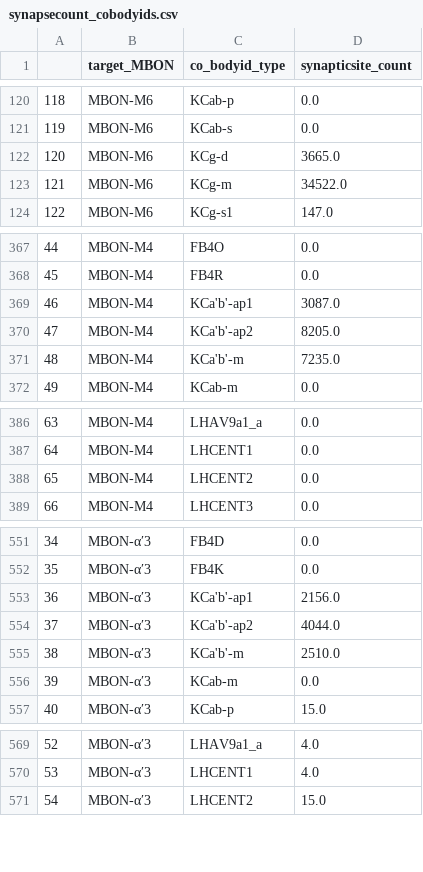
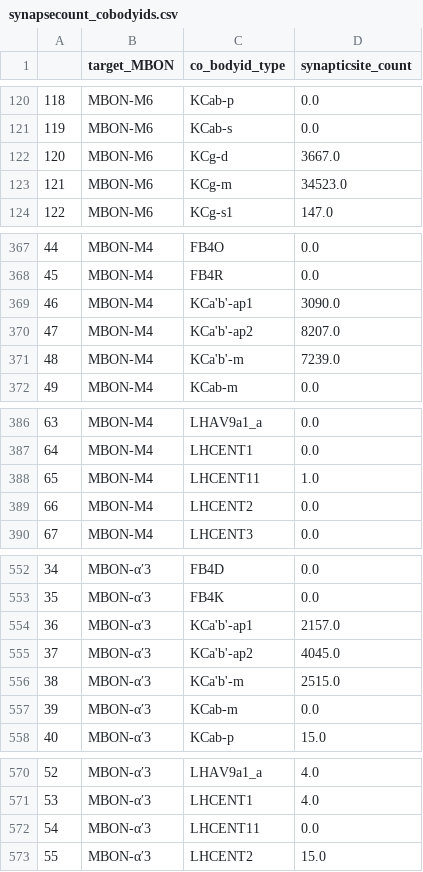
Before and after one commit to jagannathancolabs/2022_postsynapticplasticity, a CSV file: python/data/synapsecount_cobodyids.csv, drawn as a sheet; only a part is shown, gaps mark what is left out; addresses are those after the commit; the diff covers the shown part only; the diff names each change by its address in the sheet, - before the commit and + after, or states it on an @@ line.

```diff
--- a/python/data/synapsecount_cobodyids.csv
+++ b/python/data/synapsecount_cobodyids.csv
-D122 (synapticsite_count): 3665.0
+D122 (synapticsite_count): 3667.0
-D123 (synapticsite_count): 34522.0
+D123 (synapticsite_count): 34523.0
-D369 (synapticsite_count): 3087.0
+D369 (synapticsite_count): 3090.0
-D370 (synapticsite_count): 8205.0
+D370 (synapticsite_count): 8207.0
-D371 (synapticsite_count): 7235.0
+D371 (synapticsite_count): 7239.0
+row 388: 65 | MBON-M4 | LHCENT11 | 1.0
@@ column A renumbered from row 389 down @@
-D554 (synapticsite_count): 2156.0
+D554 (synapticsite_count): 2157.0
-D555 (synapticsite_count): 4044.0
+D555 (synapticsite_count): 4045.0
-D556 (synapticsite_count): 2510.0
+D556 (synapticsite_count): 2515.0
+row 572: 54 | MBON-α′3 | LHCENT11 | 0.0
```
Also changed, not shown: 13 edited cells elsewhere in this file, python/data/allnorm_mbonspecific.csv, 15 other files.
